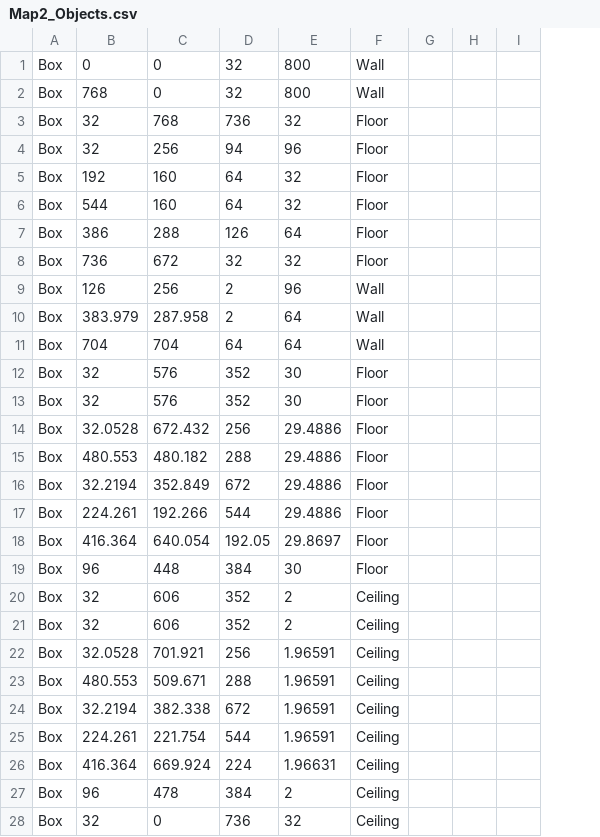
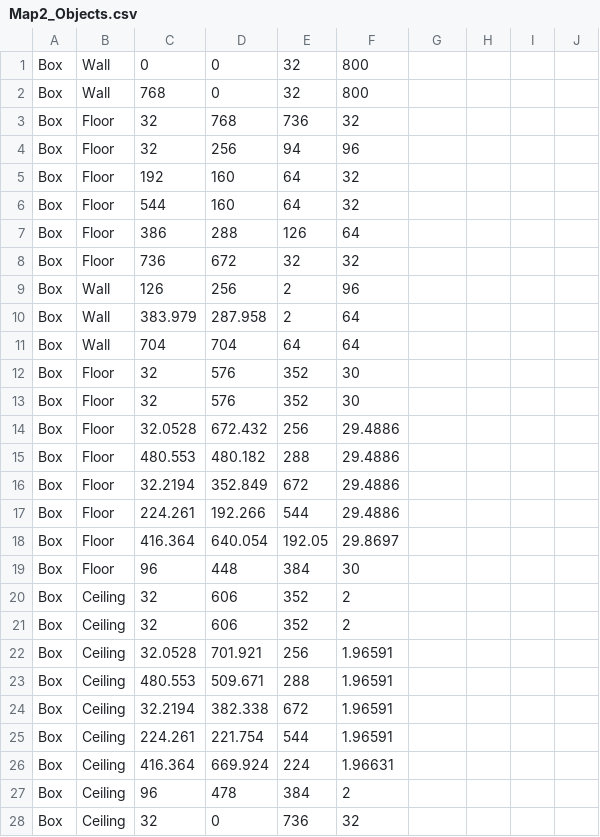
Before and after one commit to ufv-inf216/projeto-final-GuiFigueired0, a CSV file: Assets/Maps/Map2_Objects.csv, drawn as a sheet; only a part is shown; addresses are those after the commit; the diff covers the shown part only; the diff names each change by its address in the sheet, - before the commit and + after, or states it on an @@ line.

```diff
--- a/Assets/Maps/Map2_Objects.csv
+++ b/Assets/Maps/Map2_Objects.csv
+column B, rows 1-28: Wall | Wall | Floor | Floor | Floor | Floor | Floor | Floor | Wall | Wall | Wall | Floor | Floor | Floor | Floor | Floor | Floor | Floor | Floor | Ceiling | Ceiling | Ceiling | Ceiling | Ceiling | Ceiling | Ceiling | Ceiling | Ceiling
-G1:G2: Wall
+G1:G2: (empty)
-G3:G8: Floor
+G3:G8: (empty)
-G9:G11: Wall
+G9:G11: (empty)
-G12:G19: Floor
+G12:G19: (empty)
-G20:G28: Ceiling
+G20:G28: (empty)
```
Also changed, not shown: 13 edited cells elsewhere in this file, 8 other files.
